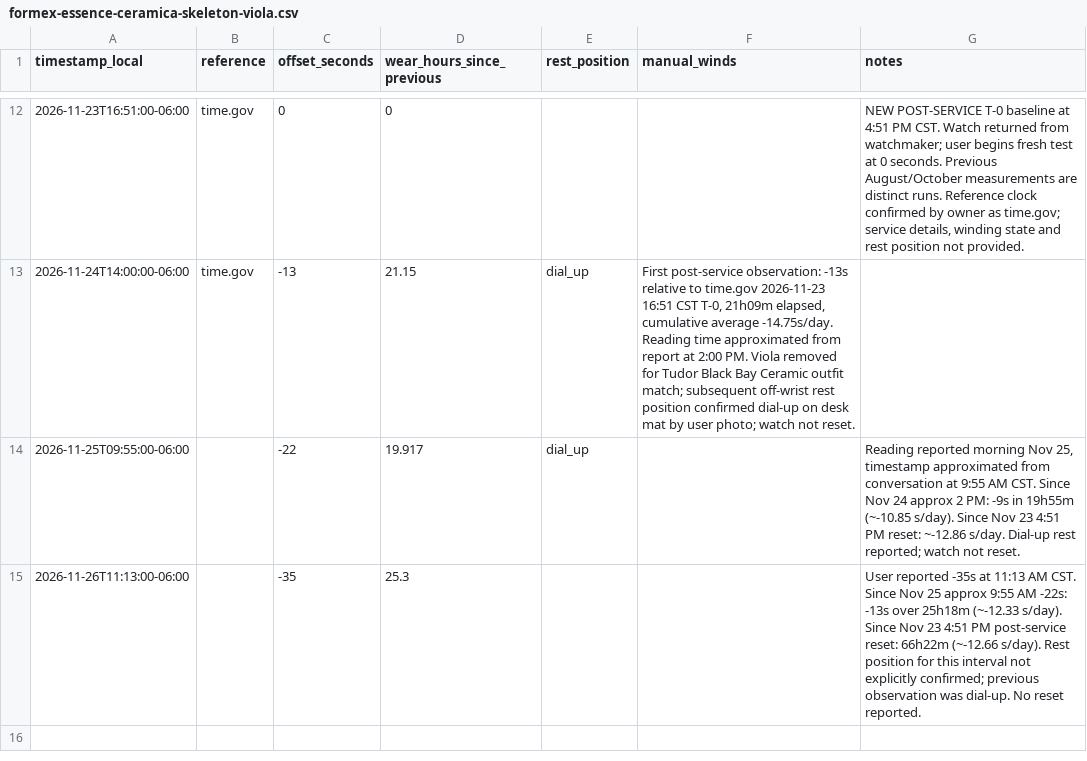
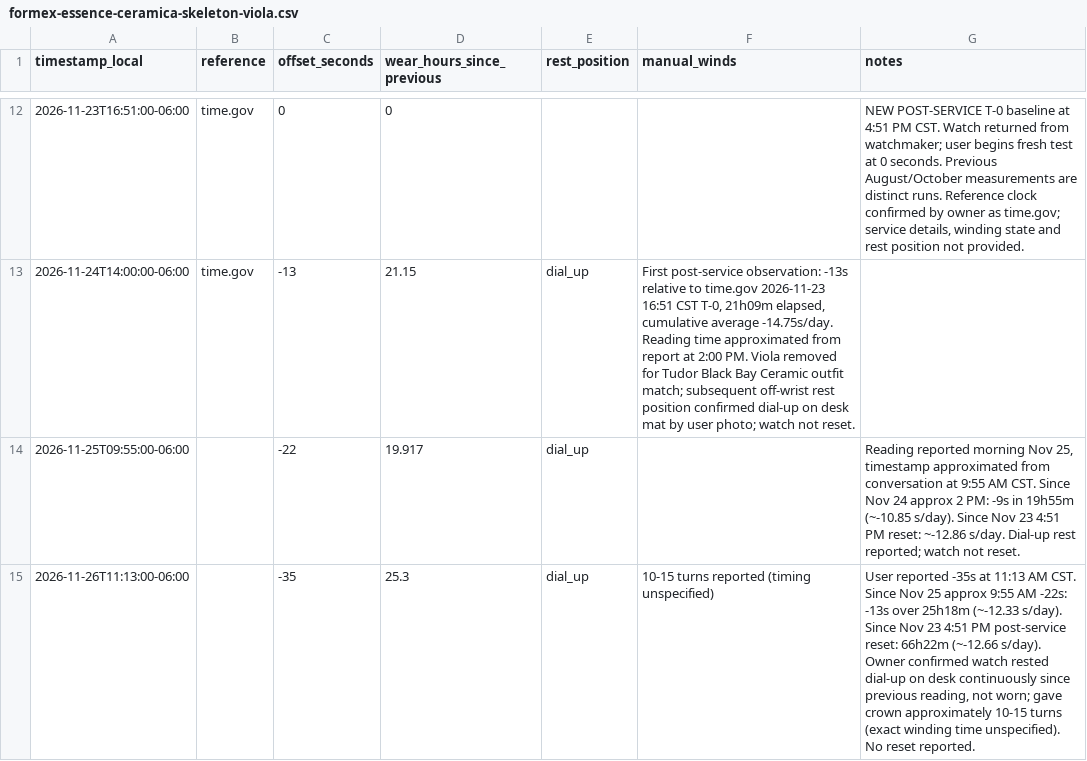
Before and after one commit to astidwell/Horology-Lab, a CSV file: data/measurements/formex-essence-ceramica-skeleton-viola.csv, drawn as a sheet; only a part is shown, gaps mark what is left out.

Commit message:
Clarify Viola dial-up rest and manual winding during post-service timing

```diff
--- a/data/measurements/formex-essence-ceramica-skeleton-viola.csv
+++ b/data/measurements/formex-essence-ceramica-skeleton-viola.csv
@@ -14,2 +14,2 @@ timestamp_local,reference,offset_seconds,wear_hours_since_previous,rest_position
 2026-11-25T09:55:00-06:00,,-22,19.917,dial_up,,"Reading reported morning Nov 25, timestamp approximated from conversation at 9:55 AM CST. Since Nov 24 approx 2 PM: -9s in 19h55m (~-10.85 s/day). Since Nov 23 4:51 PM reset: ~-12.86 s/day. Dial-up rest reported; watch not reset."
-2026-11-26T11:13:00-06:00,,-35,25.3,,,"User reported -35s at 11:13 AM CST. Since Nov 25 approx 9:55 AM -22s: -13s over 25h18m (~-12.33 s/day). Since Nov 23 4:51 PM post-service reset: 66h22m (~-12.66 s/day). Rest position for this interval not explicitly confirmed; previous observation was dial-up. No reset reported."
+2026-11-26T11:13:00-06:00,,-35,25.3,dial_up,"10-15 turns reported (timing unspecified)","User reported -35s at 11:13 AM CST. Since Nov 25 approx 9:55 AM -22s: -13s over 25h18m (~-12.33 s/day). Since Nov 23 4:51 PM post-service reset: 66h22m (~-12.66 s/day). Owner confirmed watch rested dial-up on desk continuously since previous reading, not worn; gave crown approximately 10-15 turns (exact winding time unspecified). No reset reported."
```
